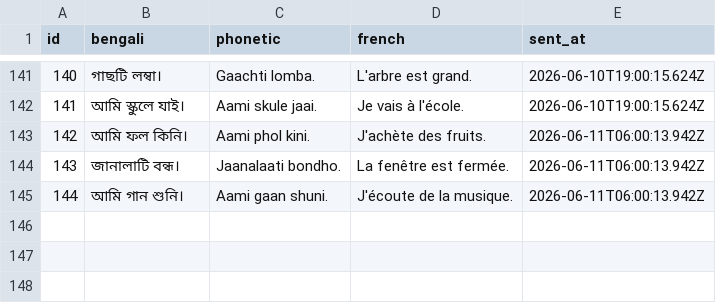
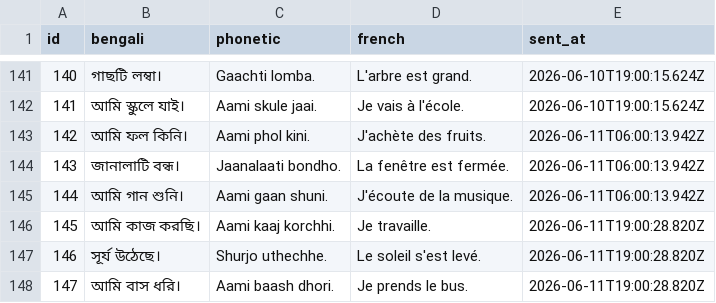
Before and after one commit to kelu124/learn-bangla, a CSV file: sentences.csv, drawn as a sheet; only a part is shown, gaps mark what is left out; the diff names each change by its address in the sheet, - before the commit and + after, or states it on an @@ line.

Commit message:
Sync sentences dataset (147 sentences)

```diff
--- a/sentences.csv
+++ b/sentences.csv
+row 146: 145 | আমি কাজ করছি। | Aami kaaj korchhi. | Je travaille. | 2026-06-11T19:00:28.820Z
+row 147: 146 | সূর্য উঠেছে। | Shurjo uthechhe. | Le soleil s'est levé. | 2026-06-11T19:00:28.820Z
+row 148: 147 | আমি বাস ধরি। | Aami baash dhori. | Je prends le bus. | 2026-06-11T19:00:28.820Z
```
